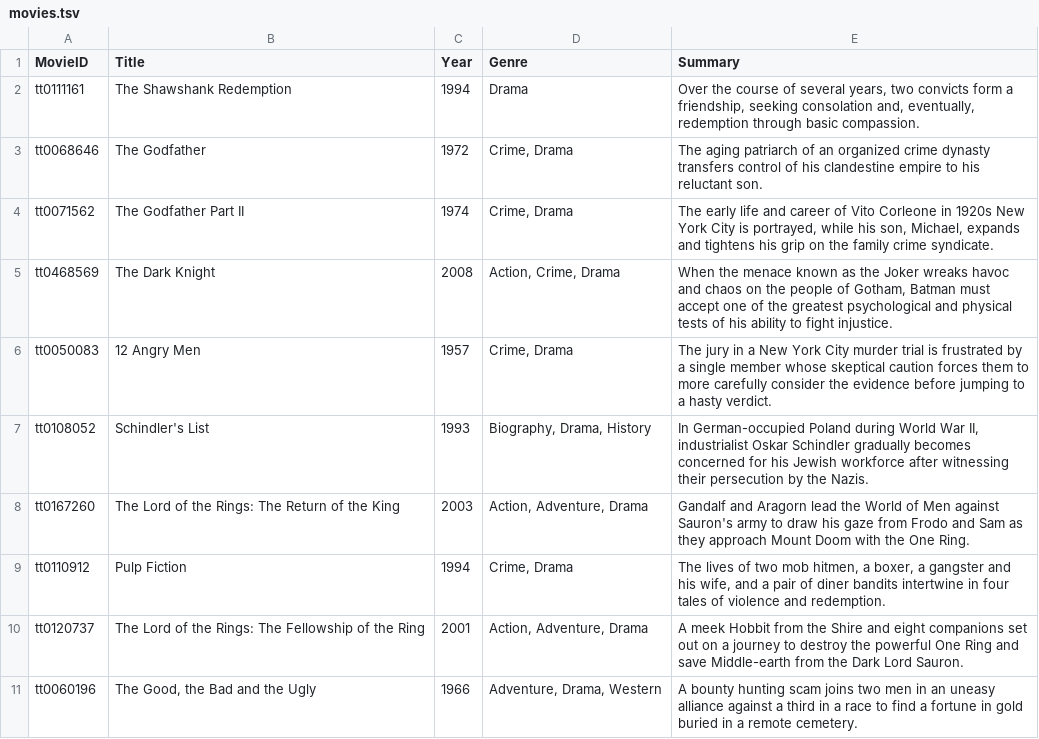
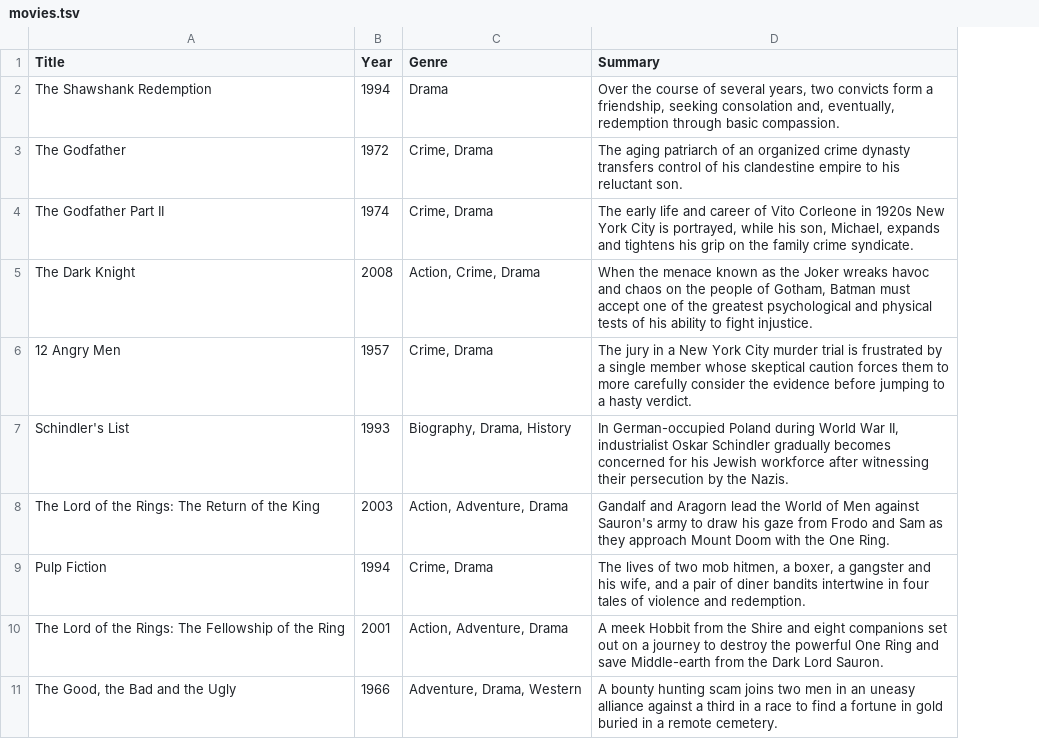
Before and after one commit to XDlabPascal/spatialsearch, a TSV file: movies.tsv, drawn as a sheet; only a part is shown; the diff names each change by its address in the sheet, - before the commit and + after, or states it on an @@ line.

Commit message:
Add files via upload

```diff
--- a/movies.tsv
+++ b/movies.tsv
-column A (MovieID), rows 2-11: tt0111161 | tt0068646 | tt0071562 | tt0468569 | tt0050083 | tt0108052 | tt0167260 | tt0110912 | tt0120737 | tt0060196
```
